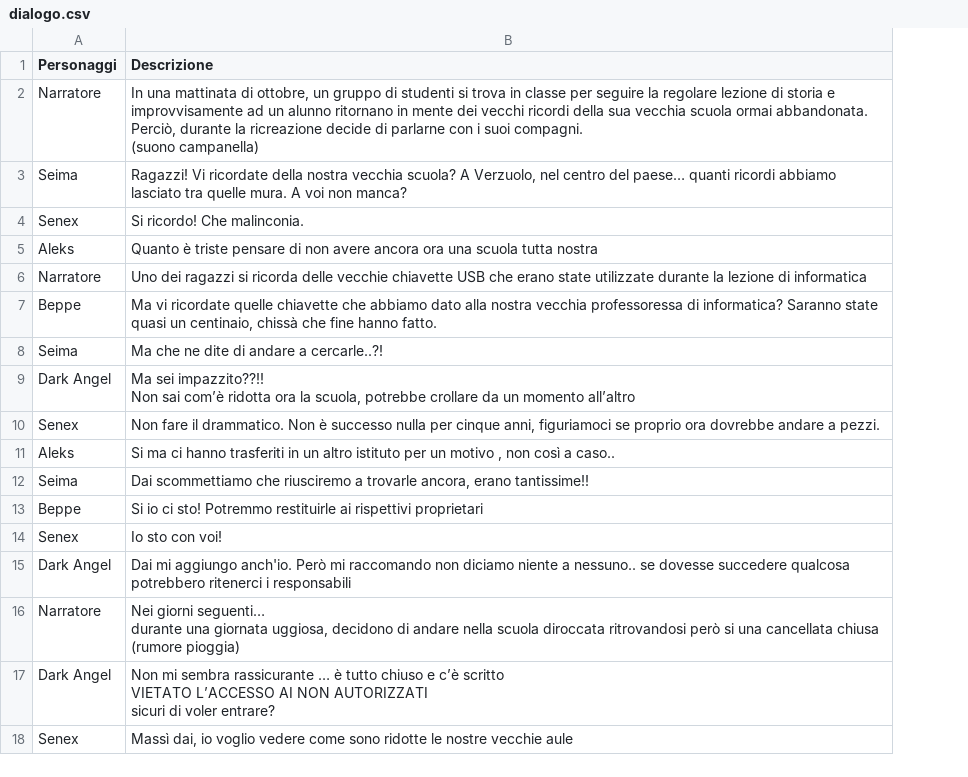
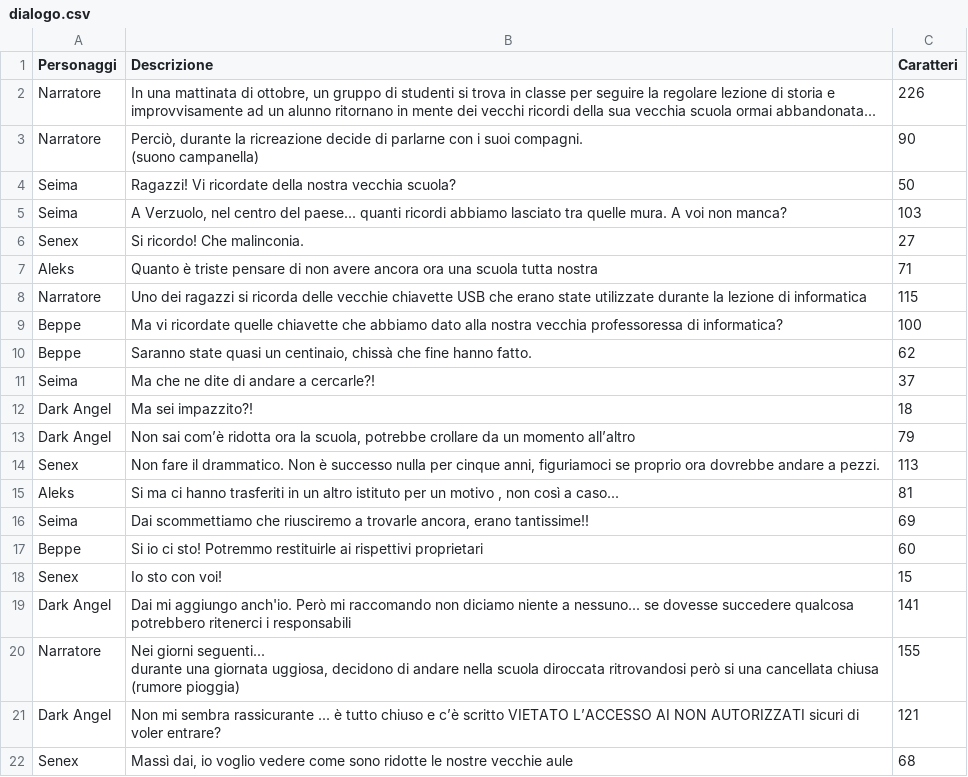
Before and after one commit to SenestroStefano/PrototipoTheLostKey, a CSV file: Dialoghi/dialogo.csv, drawn as a sheet; addresses are those after the commit; ↵ is a line break in a cell; the diff names each change by its address in the sheet, - before the commit and + after, or states it on an @@ line.

```diff
--- a/Dialoghi/dialogo.csv
+++ b/Dialoghi/dialogo.csv
+column C (Caratteri), row 2: 226; rows 5-9: 103 | 27 | 71 | 115 | 100; row 11: 37; rows 13-22: 79 | 113 | 81 | 69 | 60 | 15 | 141 | 155 | 121 | 68
-B2 (Descrizione): …scuola ormai abbandonata. ↵ Perciò, durante la ricreazione decide di parlarne con i suoi compagni. ↵ (suono campanella)
+B2 (Descrizione): …scuola ormai abbandonata...
+row 3: Narratore | Perciò, durante la ricreazione decide di parlarne con i suoi compagni. ↵ (suono campanella) | 90
+row 4: Seima | Ragazzi! Vi ricordate della nostra vecchia scuola? | 50
-B5 (Descrizione): Ragazzi! Vi ricordate della nostra vecchia scuola? A Verzuolo, nel centro del paese… quanti ricordi…
+B5 (Descrizione): A Verzuolo, nel centro del paese... quanti ricordi…
-B9 (Descrizione): …di informatica? Saranno state quasi un centinaio, chissà che fine hanno fatto.
+B9 (Descrizione): …di informatica?
+row 10: Beppe | Saranno state quasi un centinaio, chissà che fine hanno fatto. | 62
-B11 (Descrizione): Ma che ne dite di andare a cercarle..?!
+B11 (Descrizione): Ma che ne dite di andare a cercarle?!
+row 12: Dark Angel | Ma sei impazzito?! | 18
-B13 (Descrizione): Ma sei impazzito??!! ↵ Non sai…
+B13 (Descrizione): Non sai…
-B15 (Descrizione): …così a caso..
+B15 (Descrizione): …così a caso...
-B19 (Descrizione): …niente a nessuno.. se dovesse…
+B19 (Descrizione): …niente a nessuno... se dovesse…
-B20 (Descrizione): Nei giorni seguenti… ↵ durante una…
+B20 (Descrizione): Nei giorni seguenti... ↵ durante una…
-B21 (Descrizione): …sembra rassicurante … è tutto…
+B21 (Descrizione): …sembra rassicurante ... è tutto…
```
Also changed, not shown: 3 other files.
